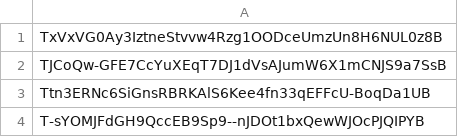
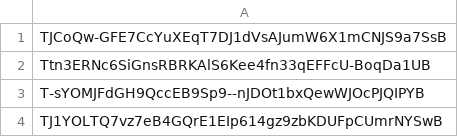
Before and after one commit to pavopax/mit-brigham-hackathon, a CSV file: data/input/pats.csv, drawn as a sheet; only a part is shown; the shorter side is filled out with more unchanged rows; the diff names each change by its address in the sheet, - before the commit and + after, or states it on an @@ line.

```diff
--- a/data/input/pats.csv
+++ b/data/input/pats.csv
-row 1: TxVxVG0Ay3IztneStvvw4Rzg1OODceUmzUn8H6NUL0z8B
```
Also changed, not shown: data/dset.csv, 5 other files.
